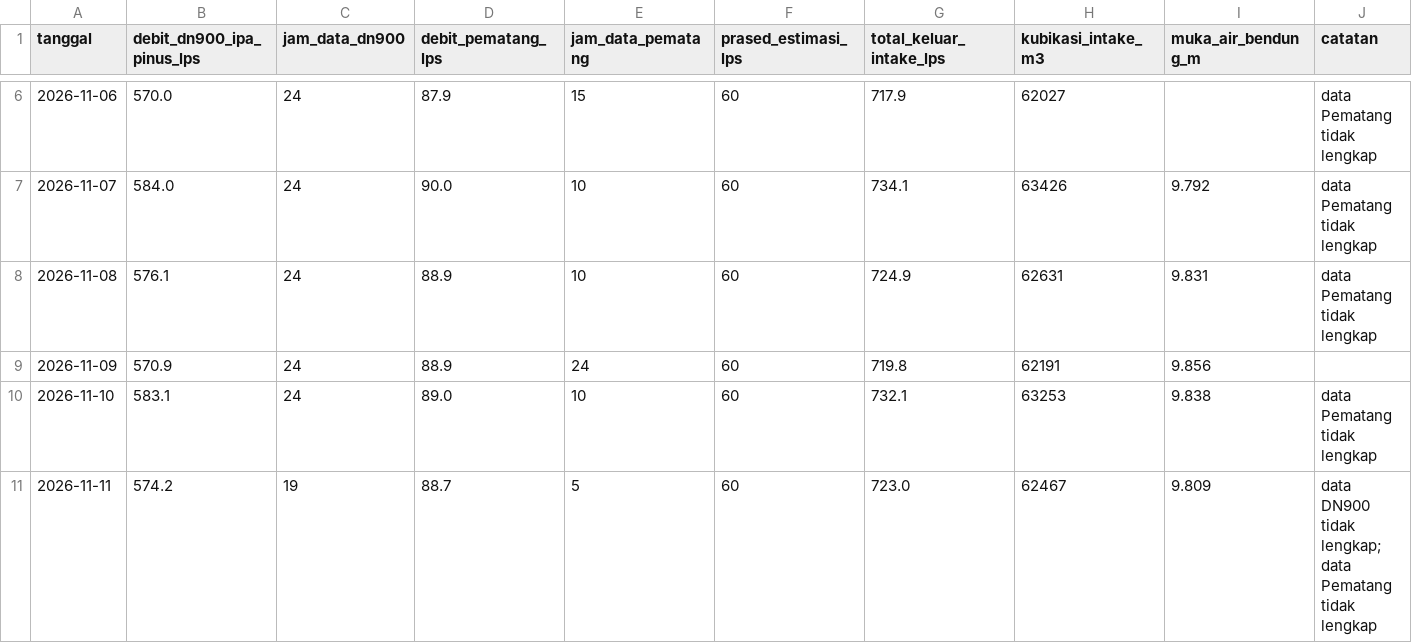
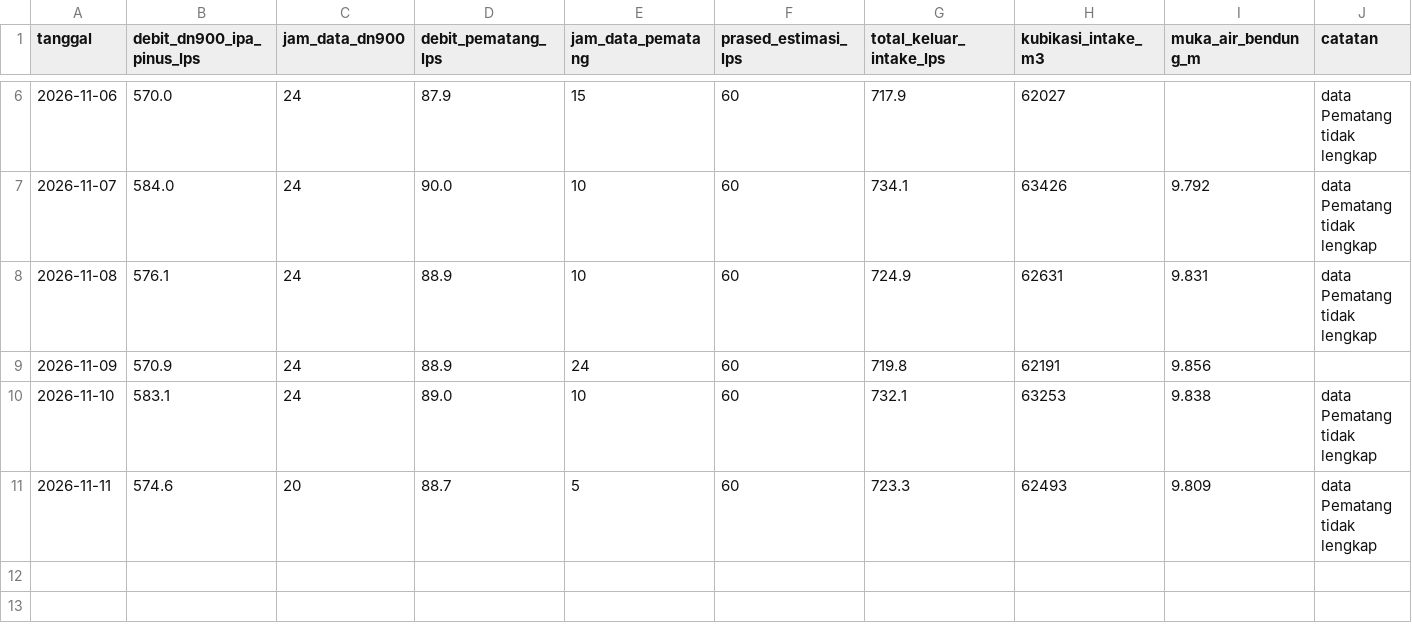
Before and after one commit to BPAMBanjarbakula/SkematikSPAM, a CSV file: harian.csv, drawn as a sheet; only a part is shown, gaps mark what is left out.

Commit message:
Data flowmeter 2026-11-11T11:26:26Z

```diff
--- a/harian.csv
+++ b/harian.csv
@@ -10,2 +10,2 @@ tanggal,debit_dn900_ipa_pinus_lps,jam_data_dn900,debit_pematang_lps,jam_data_pem
 2026-11-10,583.1,24,89.0,10,60,732.1,63253,9.838,data Pematang tidak lengkap
-2026-11-11,574.2,19,88.7,5,60,723.0,62467,9.809,data DN900 tidak lengkap; data Pematang tidak lengkap
+2026-11-11,574.6,20,88.7,5,60,723.3,62493,9.809,data Pematang tidak lengkap
```
Also changed, not shown: 1 other file.
